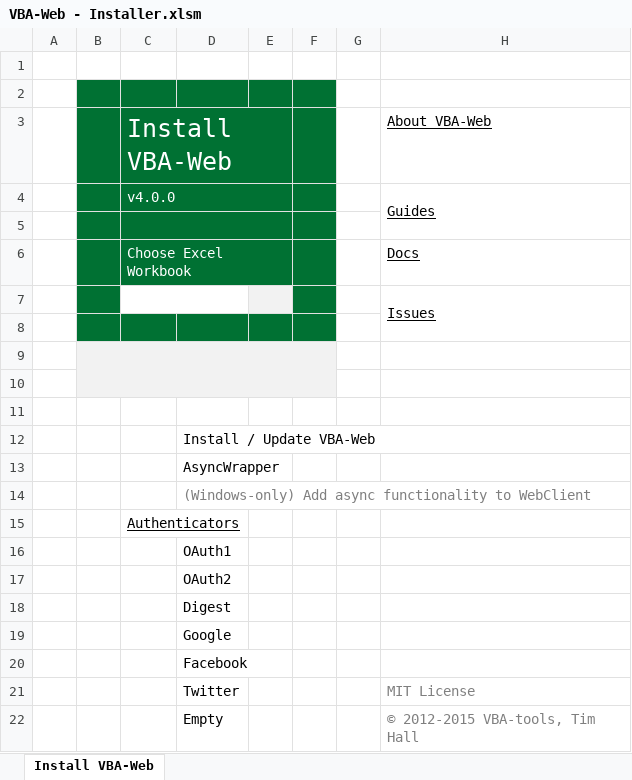
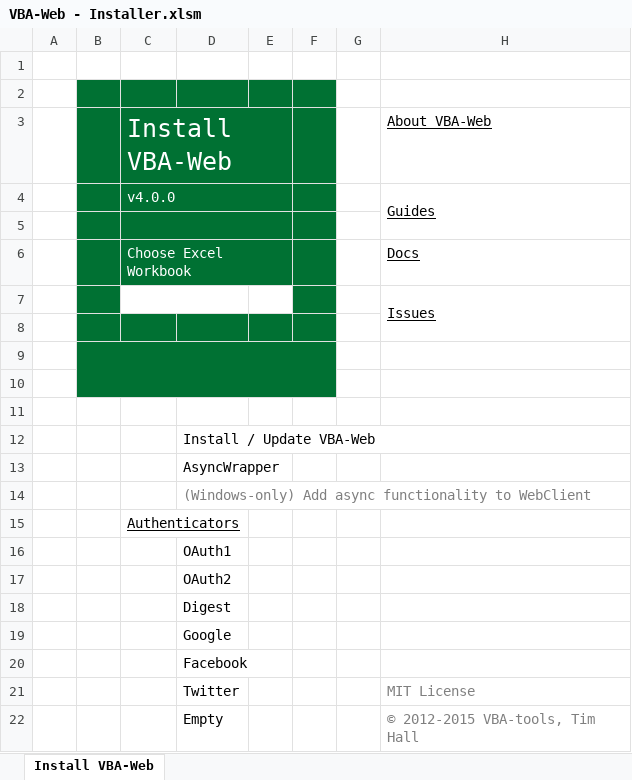
Before and after one commit to VBA-tools/VBA-Web, an Excel workbook: VBA-Web - Installer.xlsm, sheet Install VBA-Web, drawn as a sheet; values as stored, in another font and other column widths than the file's, no borders; charts and pictures and conditional formats not drawn; the diff names each change by its address in the sheet, - before the commit and + after, or states it on an @@ line.

```diff
--- a/VBA-Web - Installer.xlsm (sheet Install VBA-Web)
+++ b/VBA-Web - Installer.xlsm (sheet Install VBA-Web)
-E7 fill: #F2F2F2
+E7 fill: none
-B9:F10 fill: #F2F2F2
+B9:F10 fill: #007133
```
Also changed, not shown: charts or pictures, specs/VBA-Web - Specs.xlsm, 20 other files.
